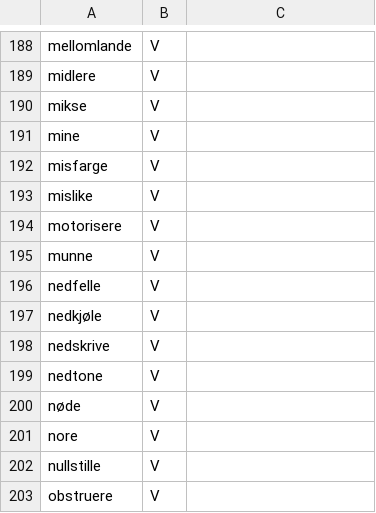
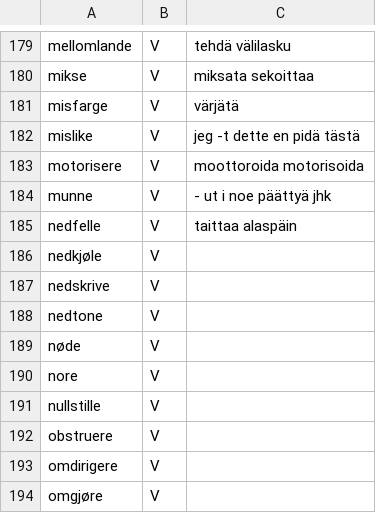
Before and after one commit to giellalt/term-sme-x-nursing, a CSV file: materiale/norsk/klinisk_sykepleie/klinisk_v_missing.csv, drawn as a sheet; only a part is shown, gaps mark what is left out; the shorter side is filled out with more unchanged rows; removed rows and columns are numbered as before the commit, all else as after; the diff covers the shown part only; the diff names each change by its address in the sheet, - before the commit and + after, or states it on an @@ line.

```diff
--- a/materiale/norsk/klinisk_sykepleie/klinisk_v_missing.csv
+++ b/materiale/norsk/klinisk_sykepleie/klinisk_v_missing.csv
-C179: (empty)
+C179: tehdä välilasku
-row 189: midlere | V
-C180: (empty)
+C180: miksata sekoittaa
-row 191: mine | V
-C181: (empty)
+C181: värjätä
-C182: (empty)
+C182: jeg -t dette en pidä tästä
-C183: (empty)
+C183: moottoroida motorisoida
-C184: (empty)
+C184: - ut i noe päättyä jhk
-C185: (empty)
+C185: taittaa alaspäin
```
Also changed, not shown: 9 removed rows and 21 edited cells elsewhere in this file.
